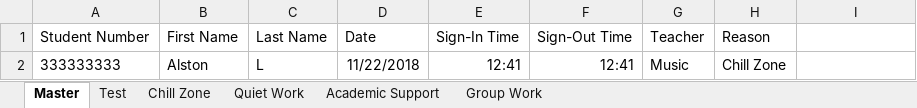
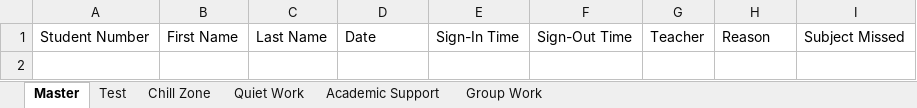
Before and after one commit to YashArora0606/Sign-In-Plus-Plus, an Excel workbook: Grade11List.xlsx, sheet Master, drawn as a sheet; values as stored, in another font and other column widths than the file's, no borders; the diff names each change by its address in the sheet, - before the commit and + after, or states it on an @@ line.

```diff
--- a/Grade11List.xlsx (sheet Master)
+++ b/Grade11List.xlsx (sheet Master)
-I1: (empty)
+I1: Subject Missed
-row 2: 333333333 | Alston | L | 11/22/2018 | 12:41 | 12:41 | Music | Chill Zone
```
Also changed, not shown: sheet Test, sheet Chill Zone, sheet Group Work, sheet Academic Support, sheet Quiet Work, Grade10List.xlsx, Grade12List.xlsx, 11 other files.
